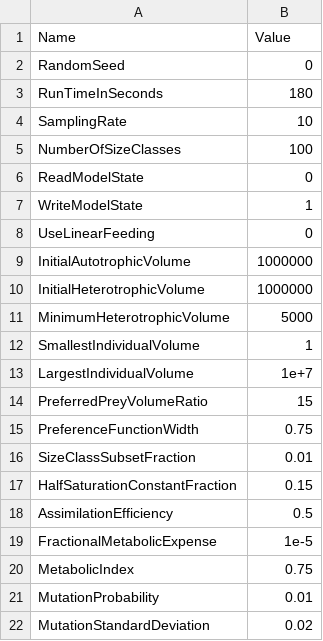
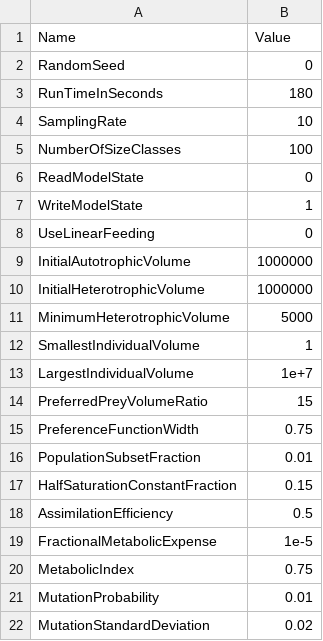
Before and after one commit to phlndrwd/EATSM2, a CSV file: input/Parameters.csv, drawn as a sheet.

Commit message:
Implemented SizeClass::starvation according to original design.

```diff
--- a/input/Parameters.csv
+++ b/input/Parameters.csv
@@ -15,3 +15,3 @@ PreferredPreyVolumeRatio,15
 PreferenceFunctionWidth,0.75
-SizeClassSubsetFraction,0.01
+PopulationSubsetFraction,0.01
 HalfSaturationConstantFraction,0.15
```
Also changed, not shown: 9 other files.
